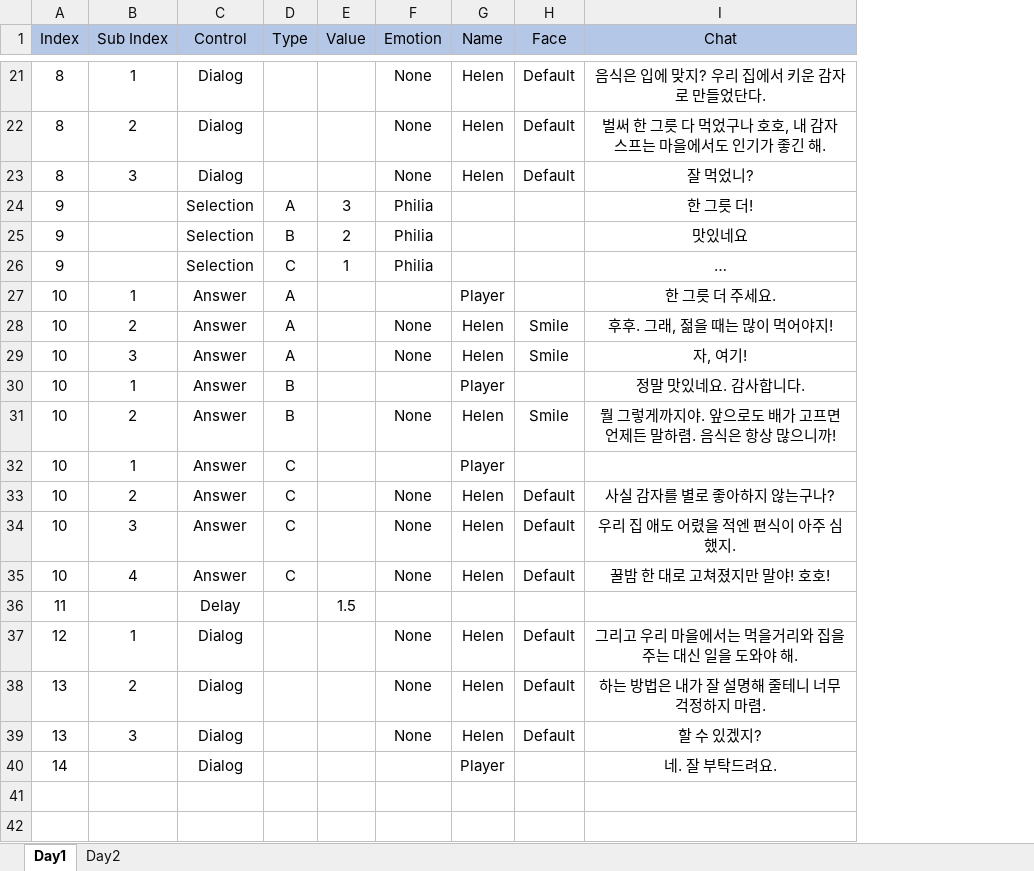
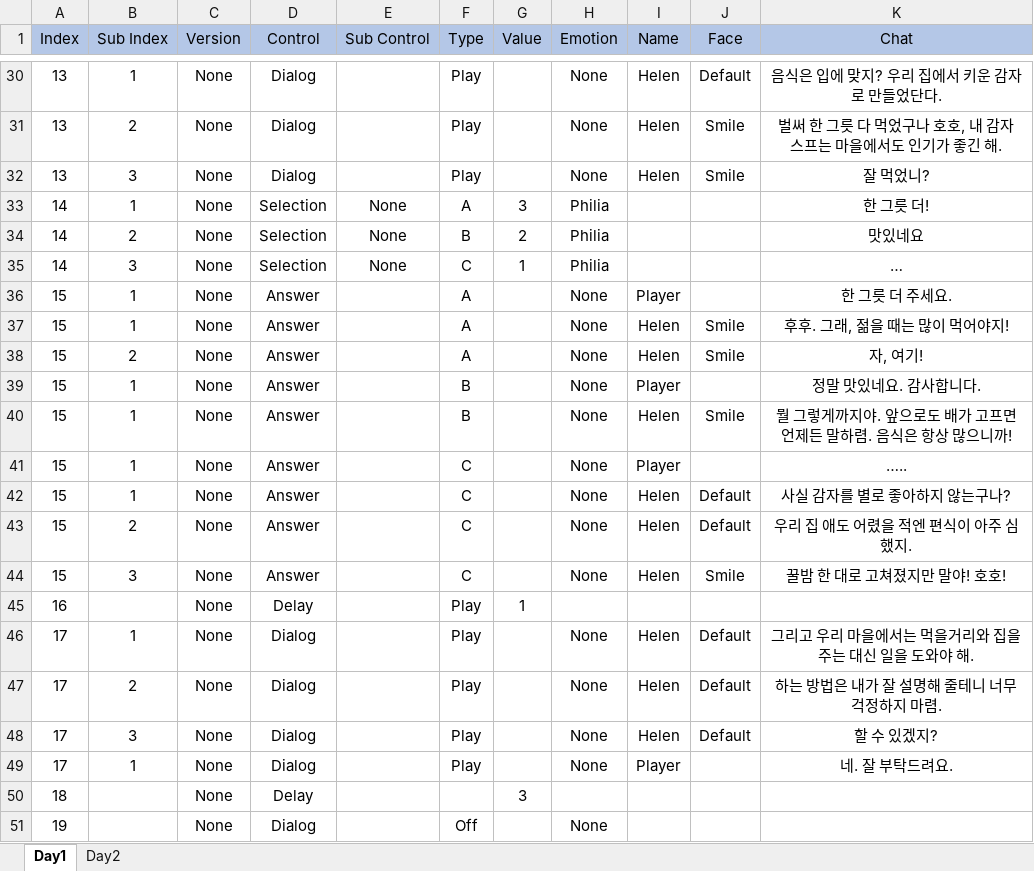
Before and after one commit to AtenB3f/Emotion-Hunt, an Excel workbook: Doc/Script/Story_Helen.xlsx, sheet Day1, drawn as a sheet; only a part is shown, gaps mark what is left out; values as stored, in another font and other column widths than the file's, no borders; removed rows and columns are numbered as before the commit, all else as after; the diff covers the shown part only; the diff names each change by its address in the sheet, - before the commit and + after, or states it on an @@ line.

```diff
--- a/Doc/Script/Story_Helen.xlsx (sheet Day1)
+++ b/Doc/Script/Story_Helen.xlsx (sheet Day1)
+column C (Version), rows 30-44: all None; rows 46-48: all None
+column E (Sub Control), rows 33-35: all None
-A30:A32 (Index): 8
+A30:A32 (Index): 13
-F30:F32 (Type): (empty)
+F30:F32 (Type): Play
-J31:J32 (Face): Default
+J31:J32 (Face): Smile
-A33:A35 (Index): 9
+A33:A35 (Index): 14
-B33 (Sub Index): (empty)
+B33 (Sub Index): 1
-B34 (Sub Index): (empty)
+B34 (Sub Index): 2
-B35 (Sub Index): (empty)
+B35 (Sub Index): 3
-A36:A44 (Index): 10
+A36:A44 (Index): 15
-H36 (Emotion): (empty)
+H36 (Emotion): None
-B37 (Sub Index): 2
+B37 (Sub Index): 1
-B38 (Sub Index): 3
+B38 (Sub Index): 2
-H39 (Emotion): (empty)
+H39 (Emotion): None
-B40 (Sub Index): 2
+B40 (Sub Index): 1
-H41 (Emotion): (empty)
+H41 (Emotion): None
-K41 (Chat): (empty)
+K41 (Chat): …..
-B42 (Sub Index): 2
+B42 (Sub Index): 1
-B43 (Sub Index): 3
+B43 (Sub Index): 2
-B44 (Sub Index): 4
+B44 (Sub Index): 3
-J44 (Face): Default
+J44 (Face): Smile
-row 36: 11 |  | Delay |  | 1.5
+row 45: 16 |  | None | Delay |  | Play | 1
-A46 (Index): 12
+A46 (Index): 17
-F46:F48 (Type): (empty)
+F46:F48 (Type): Play
-A47:A48 (Index): 13
+A47:A48 (Index): 17
-row 40: 14 |  | Dialog |  |  |  | Player |  | 네. 잘 부탁드려요.
+row 49: 17 | 1 | None | Dialog |  | Play |  | None | Player |  | 네. 잘 부탁드려요.
+row 50: 18 |  | None | Delay |  |  | 3
+row 51: 19 |  | None | Dialog |  | Off |  | None
```
Also changed, not shown: 9 added rows and 39 edited cells elsewhere in this sheet, sheet Day2, Doc/Emotion_Hunt_cvs_format.xlsx, 3 other files.
